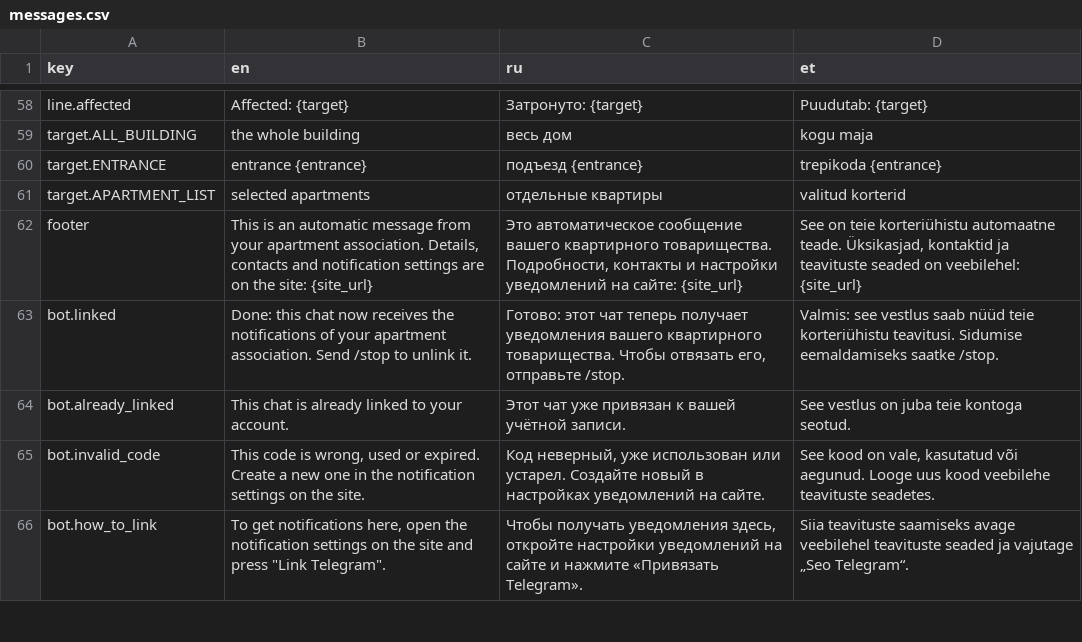
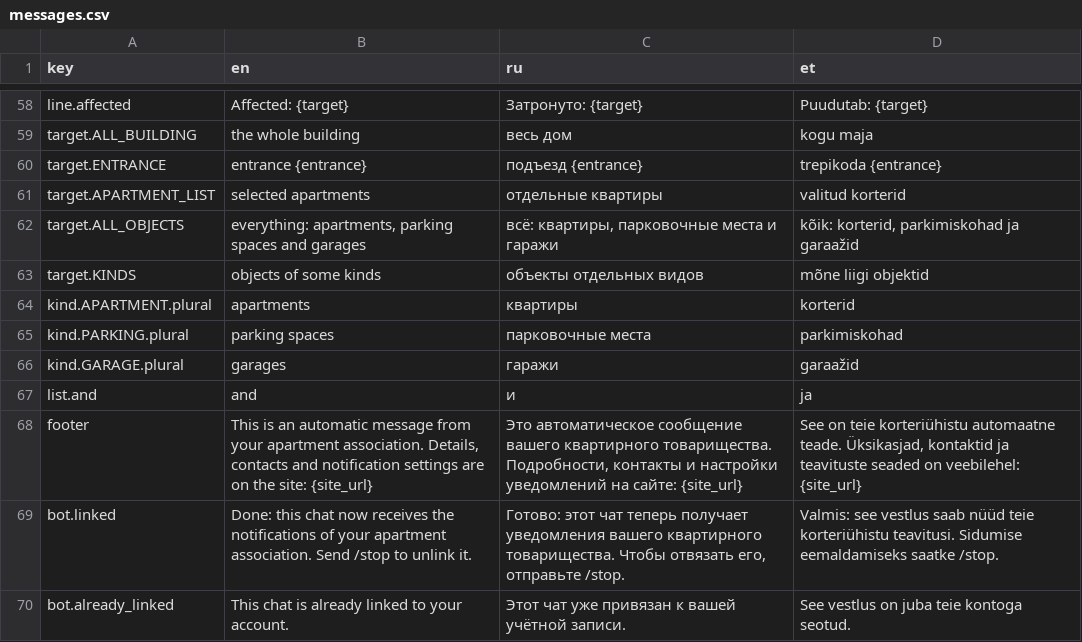
Before and after one commit to Chemoday/apartment-association-platform, a CSV file: src/modules/notifications/messages.csv, drawn as a sheet; only a part is shown, gaps mark what is left out; the shorter side is filled out with more unchanged rows; the diff names each change by its address in the sheet, - before the commit and + after, or states it on an @@ line.

```diff
--- a/src/modules/notifications/messages.csv
+++ b/src/modules/notifications/messages.csv
+row 62: target.ALL_OBJECTS | everything: apartments, parking spaces and garages | всё: квартиры, парковочные места и гаражи | kõik: korterid, parkimiskohad ja garaažid
+row 63: target.KINDS | objects of some kinds | объекты отдельных видов | mõne liigi objektid
+row 64: kind.APARTMENT.plural | apartments | квартиры | korterid
+row 65: kind.PARKING.plural | parking spaces | парковочные места | parkimiskohad
+row 66: kind.GARAGE.plural | garages | гаражи | garaažid
+row 67: list.and | and | и | ja
```
Also changed, not shown: 27 other files.
